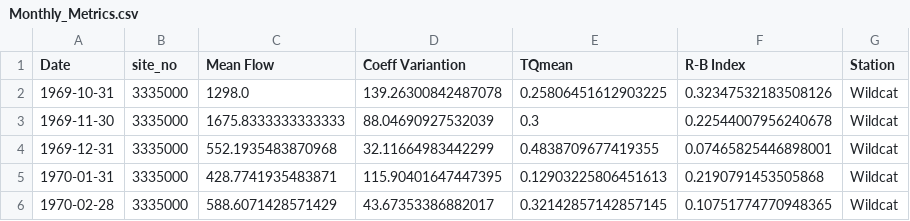
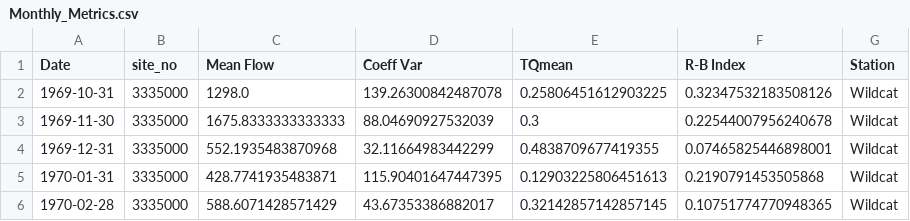
Before and after one commit to Environmental-Informatics/10-statistics-and-metrics-MingdaLu270, a CSV file: Monthly_Metrics.csv, drawn as a sheet; only a part is shown.

```diff
--- a/Monthly_Metrics.csv
+++ b/Monthly_Metrics.csv
@@ -1,2 +1,2 @@
-Date,site_no,Mean Flow,Coeff Variantion,TQmean,R-B Index,Station
+Date,site_no,Mean Flow,Coeff Var,TQmean,R-B Index,Station
 1969-10-31,3335000,1298.0,139.26300842487078,0.25806451612903225,0.32347532183508126,Wildcat
```
Also changed, not shown: 2 other files.
